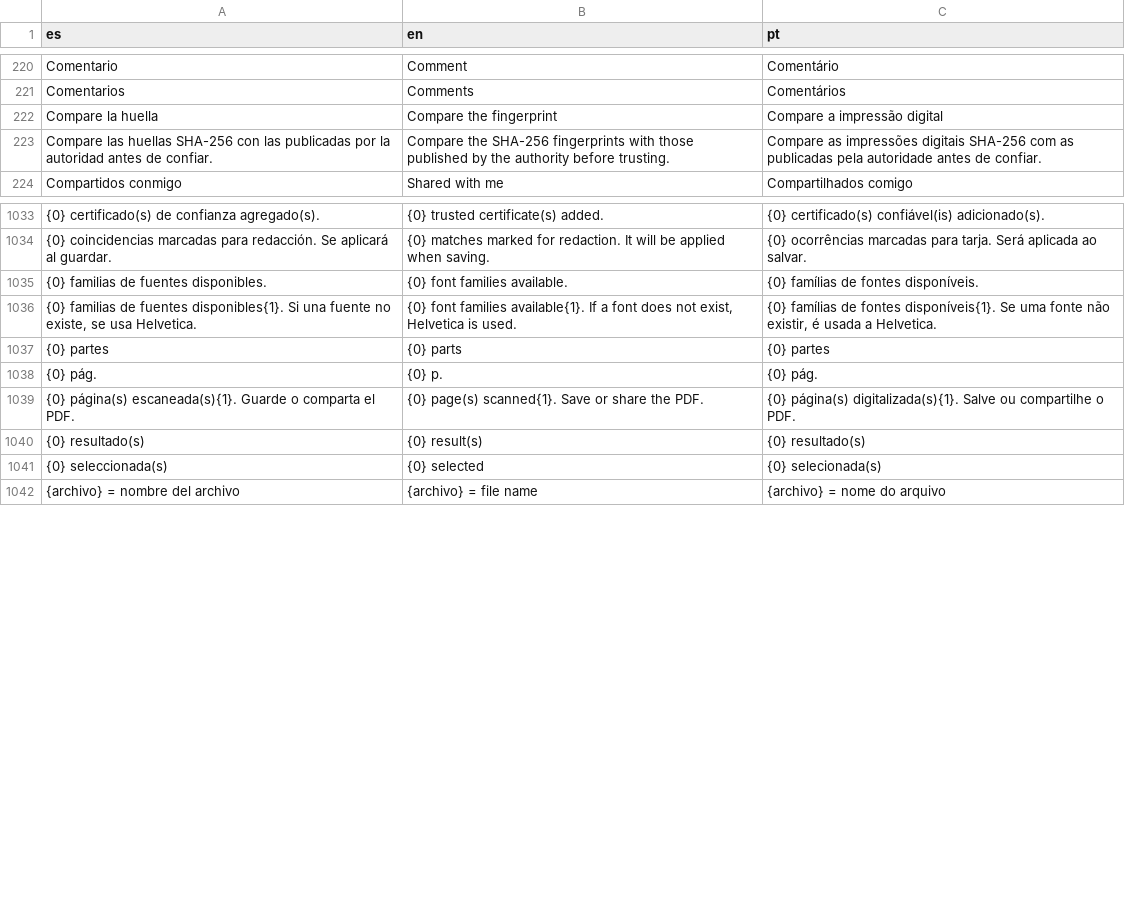
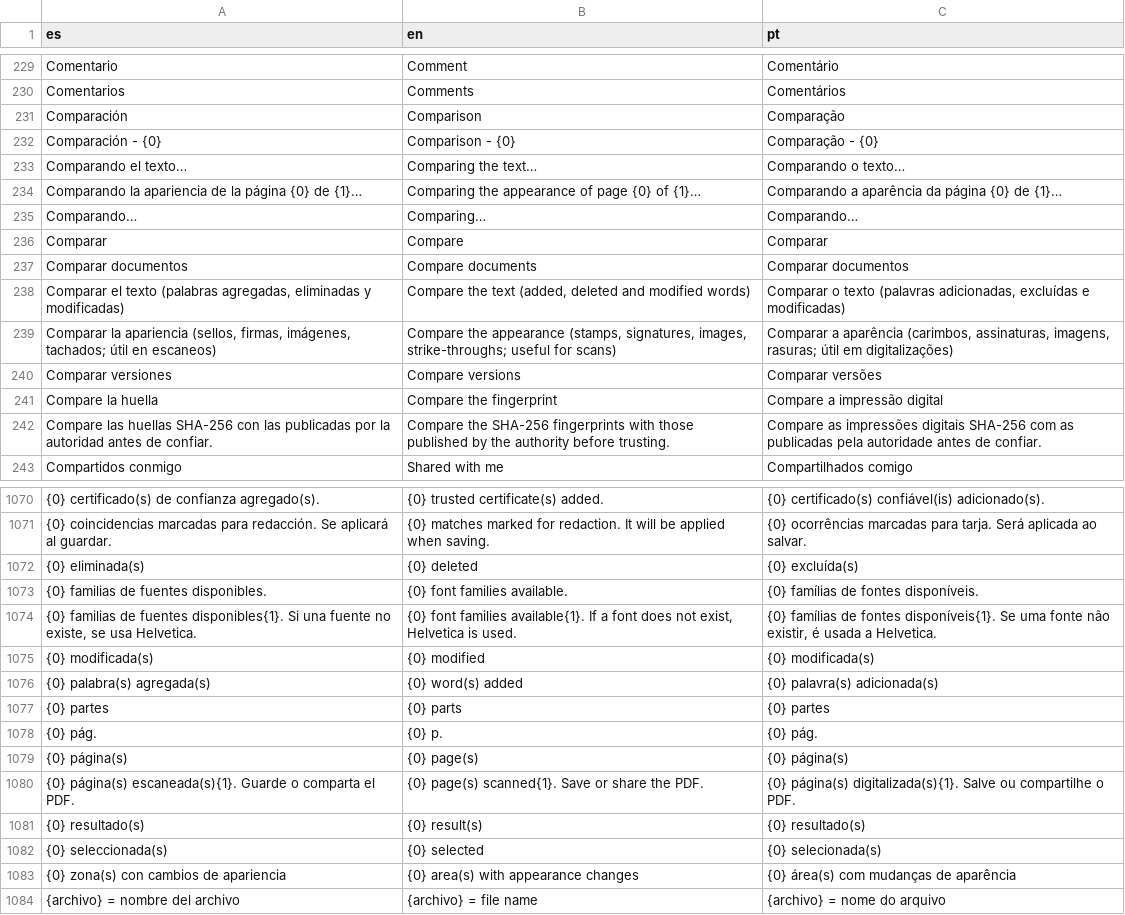
Before and after one commit to ArgetlamZMA/Rubrica, a TSV file: web/src/i18n/ui.tsv, drawn as a sheet; only a part is shown, gaps mark what is left out; the diff covers the shown part only; the diff names each change by its address in the sheet, - before the commit and + after, or states it on an @@ line.

```diff
--- a/web/src/i18n/ui.tsv
+++ b/web/src/i18n/ui.tsv
+row 231: Comparación | Comparison | Comparação
+row 232: Comparación - {0} | Comparison - {0} | Comparação - {0}
+row 233: Comparando el texto… | Comparing the text… | Comparando o texto…
+row 234: Comparando la apariencia de la página {0} de {1}… | Comparing the appearance of page {0} of {1}… | Comparando a aparência da página {0} de {1}…
+row 235: Comparando… | Comparing… | Comparando…
+row 236: Comparar | Compare | Comparar
+row 237: Comparar documentos | Compare documents | Comparar documentos
+row 238: Comparar el texto (palabras agregadas, eliminadas y modificadas) | Compare the text (added, deleted and modified words) | Comparar o texto (palavras adicionadas, excluídas e modificadas)
+row 239: Comparar la apariencia (sellos, firmas, imágenes, tachados; útil en escaneos) | Compare the appearance (stamps, signatures, images, strike-throughs; useful for scans) | Comparar a aparência (carimbos, assinaturas, imagens, rasuras; útil em digitalizações)
+row 240: Comparar versiones | Compare versions | Comparar versões
+row 1072: {0} eliminada(s) | {0} deleted | {0} excluída(s)
+row 1075: {0} modificada(s) | {0} modified | {0} modificada(s)
+row 1076: {0} palabra(s) agregada(s) | {0} word(s) added | {0} palavra(s) adicionada(s)
+row 1079: {0} página(s) | {0} page(s) | {0} página(s)
+row 1083: {0} zona(s) con cambios de apariencia | {0} area(s) with appearance changes | {0} área(s) com mudanças de aparência
```
Also changed, not shown: 28 added rows elsewhere in this file, 7 other files.
